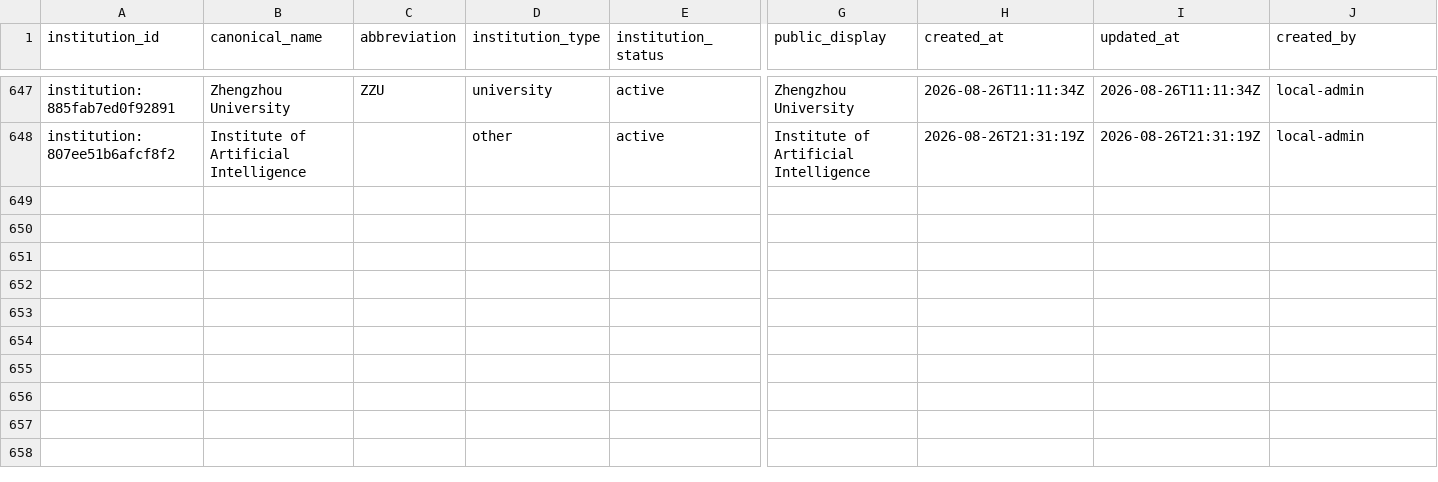
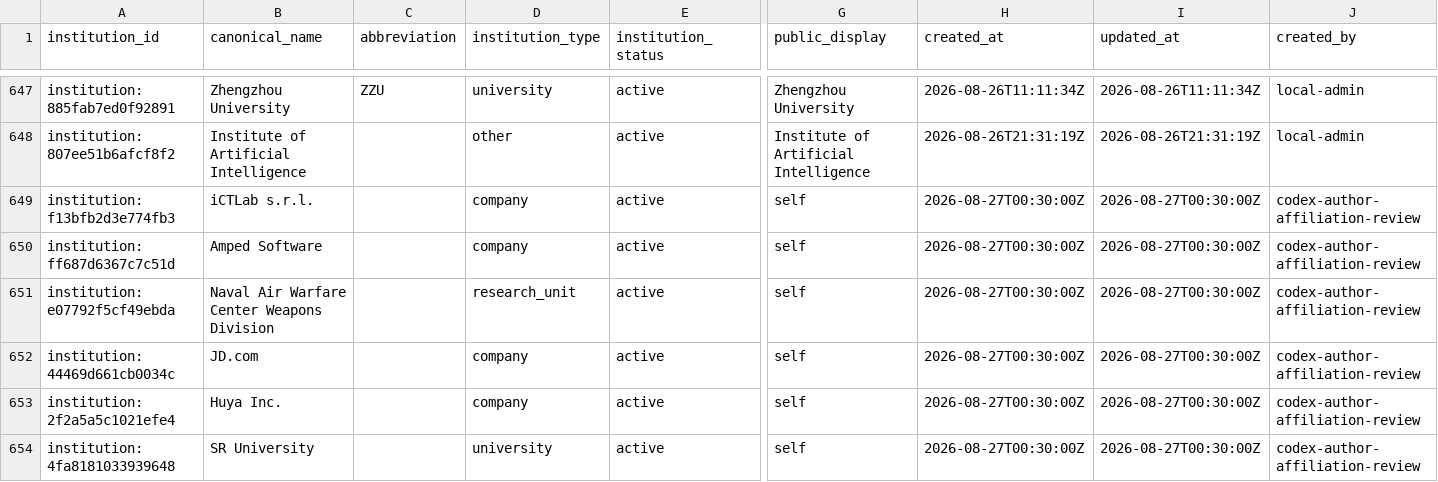
Before and after one commit to meiling-fdu/synthetic-image-research-map, a CSV file: data/curated/institutions.csv, drawn as a sheet; only a part is shown, gaps mark what is left out; rows hold the shown columns only; the diff covers the shown part only; the diff names each change by its address in the sheet, - before the commit and + after, or states it on an @@ line.

```diff
--- a/data/curated/institutions.csv
+++ b/data/curated/institutions.csv
+row 649: institution:f13bfb2d3e774fb3 | iCTLab s.r.l. |  | company | active | self | 2026-08-27T00:30:00Z | 2026-08-27T00:30:00Z | codex-author-affiliation-review
+row 650: institution:ff687d6367c7c51d | Amped Software |  | company | active | self | 2026-08-27T00:30:00Z | 2026-08-27T00:30:00Z | codex-author-affiliation-review
+row 651: institution:e07792f5cf49ebda | Naval Air Warfare Center Weapons Division |  | research_unit | active | self | 2026-08-27T00:30:00Z | 2026-08-27T00:30:00Z | codex-author-affiliation-review
+row 652: institution:44469d661cb0034c | JD.com |  | company | active | self | 2026-08-27T00:30:00Z | 2026-08-27T00:30:00Z | codex-author-affiliation-review
+row 653: institution:2f2a5a5c1021efe4 | Huya Inc. |  | company | active | self | 2026-08-27T00:30:00Z | 2026-08-27T00:30:00Z | codex-author-affiliation-review
+row 654: institution:4fa8181033939648 | SR University |  | university | active | self | 2026-08-27T00:30:00Z | 2026-08-27T00:30:00Z | codex-author-affiliation-review
```
Also changed, not shown: 5 added rows and 4 edited cells elsewhere in this file, data/curated/institution_aliases.csv, data/curated/institution_location_audit_log.csv, 52 other files.
